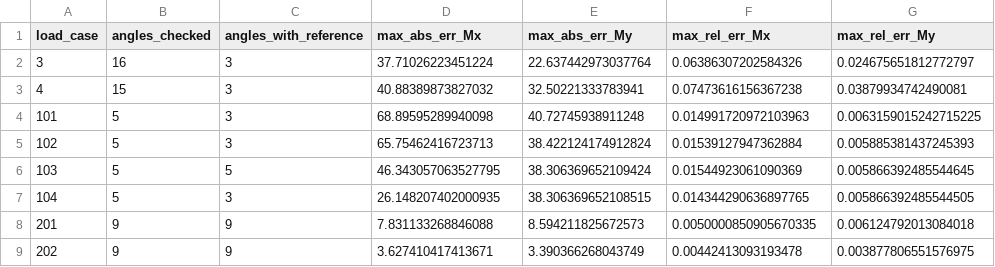
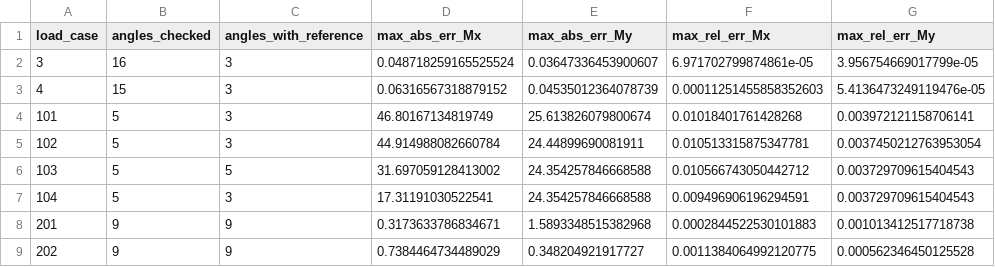
Before and after one commit to KasperLFabricius/RCSect, a CSV file: artifacts/benchmark/plastic_benchmark_summary.csv, drawn as a sheet; only a part is shown; the diff names each change by its address in the sheet, - before the commit and + after, or states it on an @@ line.

```diff
--- a/artifacts/benchmark/plastic_benchmark_summary.csv
+++ b/artifacts/benchmark/plastic_benchmark_summary.csv
-D2 (max_abs_err_Mx): 37.71026223451224
+D2 (max_abs_err_Mx): 0.048718259165525524
-E2 (max_abs_err_My): 22.637442973037764
+E2 (max_abs_err_My): 0.03647336453900607
-F2 (max_rel_err_Mx): 0.06386307202584326
+F2 (max_rel_err_Mx): 6.971702799874861e-05
-G2 (max_rel_err_My): 0.024675651812772797
+G2 (max_rel_err_My): 3.956754669017799e-05
-D3 (max_abs_err_Mx): 40.88389873827032
+D3 (max_abs_err_Mx): 0.06316567318879152
-E3 (max_abs_err_My): 32.50221333783941
+E3 (max_abs_err_My): 0.04535012364078739
-F3 (max_rel_err_Mx): 0.07473616156367238
+F3 (max_rel_err_Mx): 0.00011251455858352603
-G3 (max_rel_err_My): 0.03879934742490081
+G3 (max_rel_err_My): 5.4136473249119476e-05
-D4 (max_abs_err_Mx): 68.89595289940098
+D4 (max_abs_err_Mx): 46.80167134819749
-E4 (max_abs_err_My): 40.72745938911248
+E4 (max_abs_err_My): 25.613826079800674
-F4 (max_rel_err_Mx): 0.014991720972103963
+F4 (max_rel_err_Mx): 0.01018401761428268
-G4 (max_rel_err_My): 0.0063159015242715225
+G4 (max_rel_err_My): 0.003972121158706141
-D5 (max_abs_err_Mx): 65.75462416723713
+D5 (max_abs_err_Mx): 44.914988082660784
-E5 (max_abs_err_My): 38.422124174912824
+E5 (max_abs_err_My): 24.44899690081911
-F5 (max_rel_err_Mx): 0.01539127947362884
+F5 (max_rel_err_Mx): 0.010513315875347781
-G5 (max_rel_err_My): 0.005885381437245393
+G5 (max_rel_err_My): 0.0037450212763953054
-D6 (max_abs_err_Mx): 46.343057063527795
+D6 (max_abs_err_Mx): 31.697059128413002
-E6 (max_abs_err_My): 38.306369652109424
+E6 (max_abs_err_My): 24.354257846668588
-F6 (max_rel_err_Mx): 0.01544923061090369
+F6 (max_rel_err_Mx): 0.010566743050442712
-G6 (max_rel_err_My): 0.005866392485544645
+G6 (max_rel_err_My): 0.003729709615404543
-D7 (max_abs_err_Mx): 26.148207402000935
+D7 (max_abs_err_Mx): 17.31191030522541
-E7 (max_abs_err_My): 38.306369652108515
+E7 (max_abs_err_My): 24.354257846668588
-F7 (max_rel_err_Mx): 0.014344290636897765
+F7 (max_rel_err_Mx): 0.009496906196294591
-G7 (max_rel_err_My): 0.005866392485544505
+G7 (max_rel_err_My): 0.003729709615404543
-D8 (max_abs_err_Mx): 7.831133268846088
+D8 (max_abs_err_Mx): 0.3173633786834671
-E8 (max_abs_err_My): 8.594211825672573
+E8 (max_abs_err_My): 1.5893348515382968
-F8 (max_rel_err_Mx): 0.0050000850905670335
+F8 (max_rel_err_Mx): 0.0002844522530101883
-G8 (max_rel_err_My): 0.006124792013084018
+G8 (max_rel_err_My): 0.001013412517718738
-D9 (max_abs_err_Mx): 3.627410417413671
+D9 (max_abs_err_Mx): 0.7384464734489029
-E9 (max_abs_err_My): 3.390366268043749
+E9 (max_abs_err_My): 0.348204921917727
-F9 (max_rel_err_Mx): 0.00442413093193478
+F9 (max_rel_err_Mx): 0.0011384064992120775
-G9 (max_rel_err_My): 0.003877806551576975
+G9 (max_rel_err_My): 0.000562346450125528
```
Also changed, not shown: artifacts/benchmark/plastic_benchmark_contribution_signed_errors.csv, artifacts/benchmark/plastic_benchmark_detail.csv, 15 other files.
